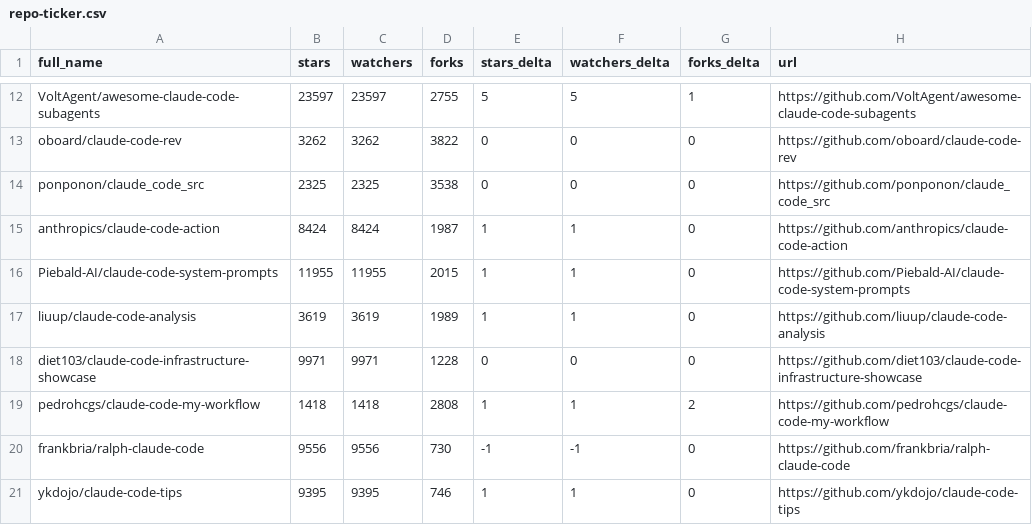
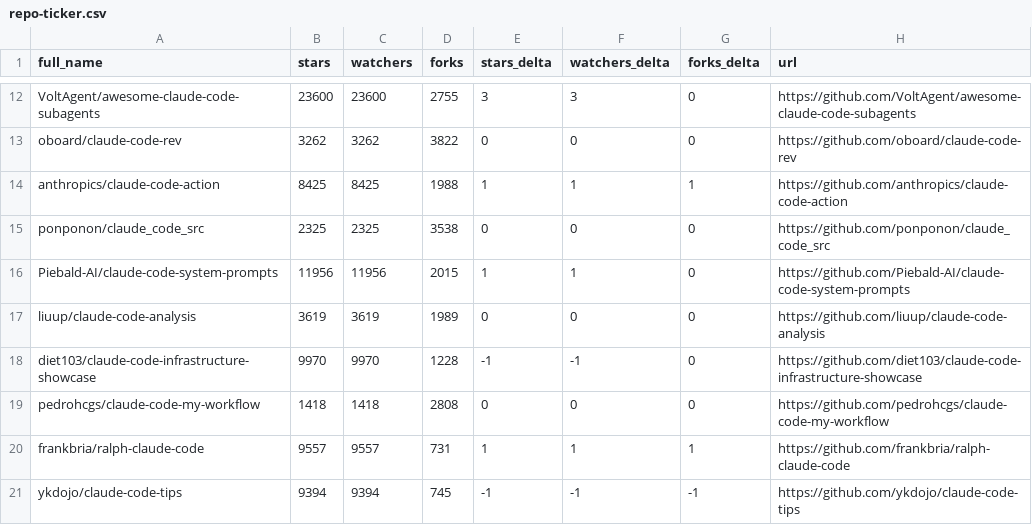
Before and after one commit to mattburnham/awesome-claude-code, a CSV file: data/repo-ticker.csv, drawn as a sheet; only a part is shown, gaps mark what is left out; removed rows and columns are numbered as before the commit, all else as after; the diff covers the shown part only; the diff names each change by its address in the sheet, - before the commit and + after, or states it on an @@ line.

```diff
--- a/data/repo-ticker.csv
+++ b/data/repo-ticker.csv
-B12 (stars): 23597
+B12 (stars): 23600
-C12 (watchers): 23597
+C12 (watchers): 23600
-E12 (stars_delta): 5
+E12 (stars_delta): 3
-F12 (watchers_delta): 5
+F12 (watchers_delta): 3
-G12 (forks_delta): 1
+G12 (forks_delta): 0
+row 14: anthropics/claude-code-action | 8425 | 8425 | 1988 | 1 | 1 | 1 | https://github.com/anthropics/claude-code-action
-row 15: anthropics/claude-code-action | 8424 | 8424 | 1987 | 1 | 1 | 0 | https://github.com/anthropics/claude-code-action
-B16 (stars): 11955
+B16 (stars): 11956
-C16 (watchers): 11955
+C16 (watchers): 11956
-E17 (stars_delta): 1
+E17 (stars_delta): 0
-F17 (watchers_delta): 1
+F17 (watchers_delta): 0
-B18 (stars): 9971
+B18 (stars): 9970
-C18 (watchers): 9971
+C18 (watchers): 9970
-E18 (stars_delta): 0
+E18 (stars_delta): -1
-F18 (watchers_delta): 0
+F18 (watchers_delta): -1
-E19 (stars_delta): 1
+E19 (stars_delta): 0
-F19 (watchers_delta): 1
+F19 (watchers_delta): 0
-G19 (forks_delta): 2
+G19 (forks_delta): 0
-B20 (stars): 9556
+B20 (stars): 9557
-C20 (watchers): 9556
+C20 (watchers): 9557
-D20 (forks): 730
+D20 (forks): 731
-E20 (stars_delta): -1
+E20 (stars_delta): 1
-F20 (watchers_delta): -1
+F20 (watchers_delta): 1
-G20 (forks_delta): 0
+G20 (forks_delta): 1
-B21 (stars): 9395
+B21 (stars): 9394
-C21 (watchers): 9395
+C21 (watchers): 9394
-D21 (forks): 746
+D21 (forks): 745
-E21 (stars_delta): 1
+E21 (stars_delta): -1
-F21 (watchers_delta): 1
+F21 (watchers_delta): -1
-G21 (forks_delta): 0
+G21 (forks_delta): -1
```
Also changed, not shown: 3 added rows, 3 removed rows and 108 edited cells elsewhere in this file, 2 other files.
